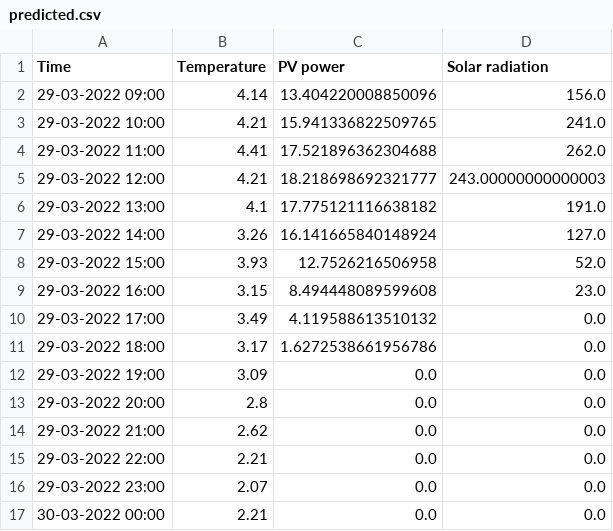
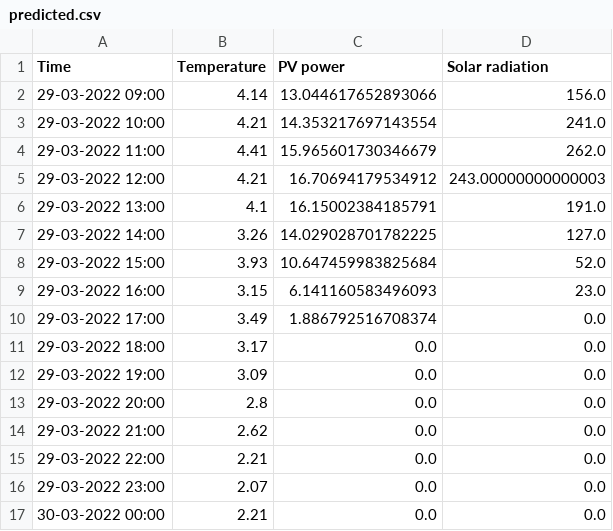
Before and after one commit to BasianLesi/lstm-forecasting, a CSV file: data/predictions/predicted.csv, drawn as a sheet; only a part is shown; the diff covers the shown part only.

```diff
--- a/data/predictions/predicted.csv
+++ b/data/predictions/predicted.csv
@@ -1,12 +1,12 @@
 Time,Temperature,PV power,Solar radiation
-29-03-2022 09:00,4.14,13.404220008850096,156.0
-29-03-2022 10:00,4.21,15.941336822509765,241.0
-29-03-2022 11:00,4.41,17.521896362304688,262.0
-29-03-2022 12:00,4.21,18.218698692321777,243.00000000000003
-29-03-2022 13:00,4.1,17.775121116638182,191.0
-29-03-2022 14:00,3.26,16.141665840148924,127.0
-29-03-2022 15:00,3.93,12.7526216506958,52.0
-29-03-2022 16:00,3.15,8.494448089599608,23.0
-29-03-2022 17:00,3.49,4.119588613510132,0.0
-29-03-2022 18:00,3.17,1.6272538661956786,0.0
+29-03-2022 09:00,4.14,13.044617652893066,156.0
+29-03-2022 10:00,4.21,14.353217697143554,241.0
+29-03-2022 11:00,4.41,15.965601730346679,262.0
+29-03-2022 12:00,4.21,16.70694179534912,243.00000000000003
+29-03-2022 13:00,4.1,16.15002384185791,191.0
+29-03-2022 14:00,3.26,14.029028701782225,127.0
+29-03-2022 15:00,3.93,10.647459983825684,52.0
+29-03-2022 16:00,3.15,6.141160583496093,23.0
+29-03-2022 17:00,3.49,1.886792516708374,0.0
+29-03-2022 18:00,3.17,0.0,0.0
 29-03-2022 19:00,3.09,0.0,0.0
```
Also changed, not shown: 37 added rows and 5 edited cells elsewhere in this file, data/weather/future.csv, data/weather/past.csv, 11 other files.
